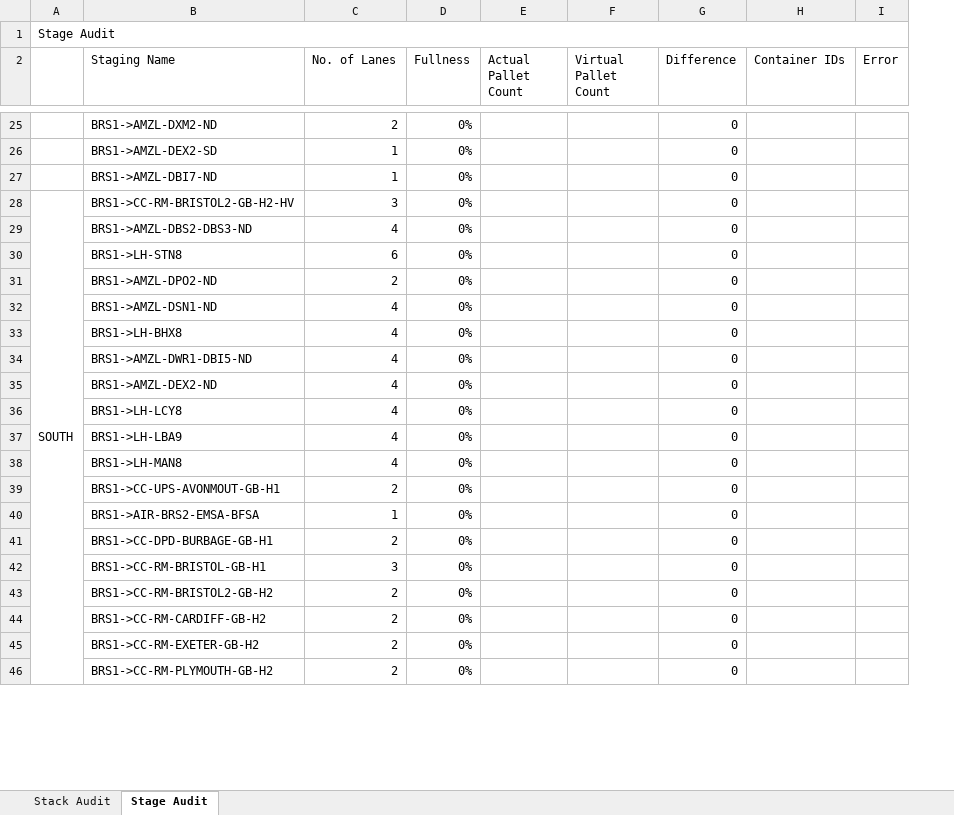
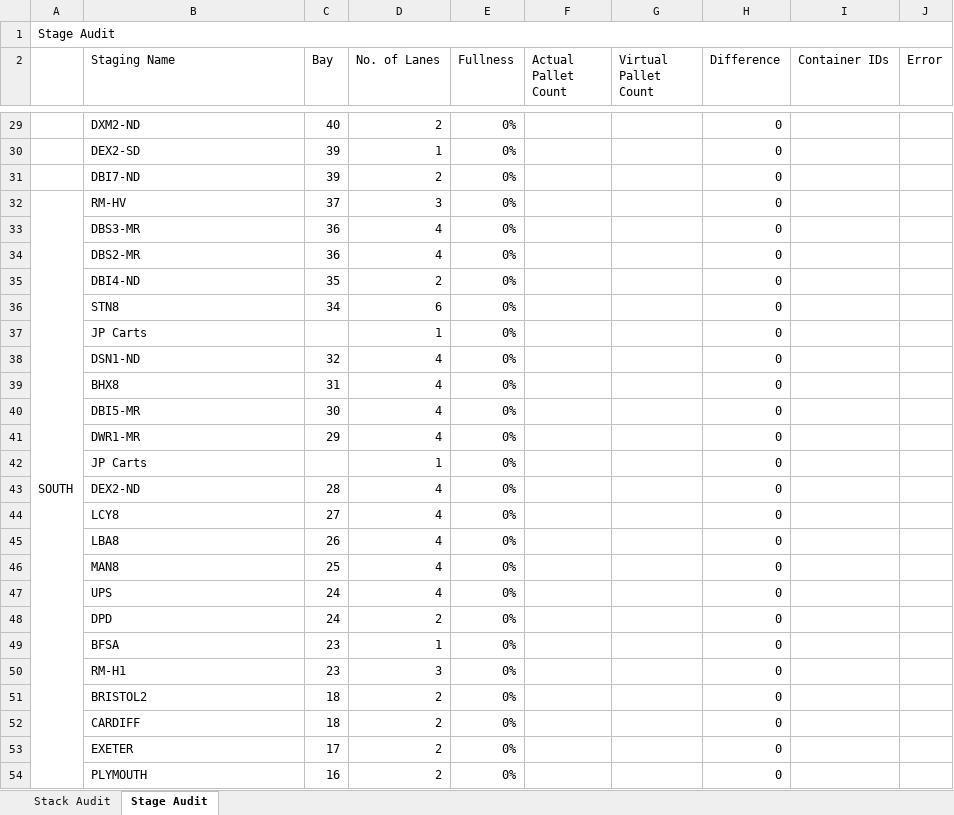
Before and after one commit to gstar2013/Amazon-Links, an Excel workbook: Tools/Audit File.xlsm, sheet Stage Audit, drawn as a sheet; only a part is shown, gaps mark what is left out; values as stored, in another font and other column widths than the file's, no cell formats; charts and pictures and conditional formats and table styles not drawn; removed rows and columns are numbered as before the commit, all else as after; the diff covers the shown part only; the diff names each change by its address in the sheet, - before the commit and + after, or states it on an @@ line.

```diff
--- a/Tools/Audit File.xlsm (sheet Stage Audit)
+++ b/Tools/Audit File.xlsm (sheet Stage Audit)
+column C (Bay), rows 29-35: 40 | 39 | 39 | 37 | 36 | 36 | 35; rows 38-40: 32 | 31 | 30; rows 43-46: 28 | 27 | 26 | 25; rows 48-54: 24 | 23 | 23 | 18 | 18 | 17 | 16
-B29 (Staging Name): BRS1->AMZL-DXM2-ND
+B29 (Staging Name): DXM2-ND
-B30 (Staging Name): BRS1->AMZL-DEX2-SD
+B30 (Staging Name): DEX2-SD
-B31 (Staging Name): BRS1->AMZL-DBI7-ND
+B31 (Staging Name): DBI7-ND
-D31 (No. of Lanes): 1
+D31 (No. of Lanes): 2
-B32 (Staging Name): BRS1->CC-RM-BRISTOL2-GB-H2-HV
+B32 (Staging Name): RM-HV
-B33 (Staging Name): BRS1->AMZL-DBS2-DBS3-ND
+B33 (Staging Name): DBS3-MR
-B34 (Staging Name): BRS1->LH-STN8
+B34 (Staging Name): DBS2-MR
-D34 (No. of Lanes): 6
+D34 (No. of Lanes): 4
-B35 (Staging Name): BRS1->AMZL-DPO2-ND
+B35 (Staging Name): DBI4-ND
+row 36:  | STN8 | 34 | 6 | 0% |  |  | 0
+row 37:  | JP Carts |  | 1 | 0% |  |  | 0
-B38 (Staging Name): BRS1->AMZL-DSN1-ND
+B38 (Staging Name): DSN1-ND
-B39 (Staging Name): BRS1->LH-BHX8
+B39 (Staging Name): BHX8
-B40 (Staging Name): BRS1->AMZL-DWR1-DBI5-ND
+B40 (Staging Name): DBI5-MR
+row 41:  | DWR1-MR | 29 | 4 | 0% |  |  | 0
+row 42:  | JP Carts |  | 1 | 0% |  |  | 0
-B43 (Staging Name): BRS1->AMZL-DEX2-ND
+B43 (Staging Name): DEX2-ND
-B44 (Staging Name): BRS1->LH-LCY8
+B44 (Staging Name): LCY8
-B45 (Staging Name): BRS1->LH-LBA9
+B45 (Staging Name): LBA8
-B46 (Staging Name): BRS1->LH-MAN8
+B46 (Staging Name): MAN8
+row 47:  | UPS | 24 | 4 | 0% |  |  | 0
-B48 (Staging Name): BRS1->CC-UPS-AVONMOUT-GB-H1
+B48 (Staging Name): DPD
-B49 (Staging Name): BRS1->AIR-BRS2-EMSA-BFSA
+B49 (Staging Name): BFSA
-row 41:  | BRS1->CC-DPD-BURBAGE-GB-H1 | 2 | 0% |  |  | 0
-B50 (Staging Name): BRS1->CC-RM-BRISTOL-GB-H1
+B50 (Staging Name): RM-H1
-B51 (Staging Name): BRS1->CC-RM-BRISTOL2-GB-H2
+B51 (Staging Name): BRISTOL2
-B52 (Staging Name): BRS1->CC-RM-CARDIFF-GB-H2
+B52 (Staging Name): CARDIFF
-B53 (Staging Name): BRS1->CC-RM-EXETER-GB-H2
+B53 (Staging Name): EXETER
-B54 (Staging Name): BRS1->CC-RM-PLYMOUTH-GB-H2
+B54 (Staging Name): PLYMOUTH
```
Also changed, not shown: 5 added rows, 3 removed rows, 27 edited cells and merged cells elsewhere in this sheet, cell formats, formulas that keep their value, charts or pictures, Tools/Clerk Blank.xlsx.
